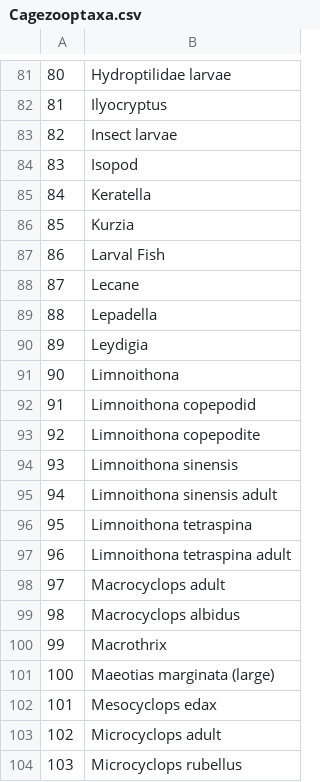
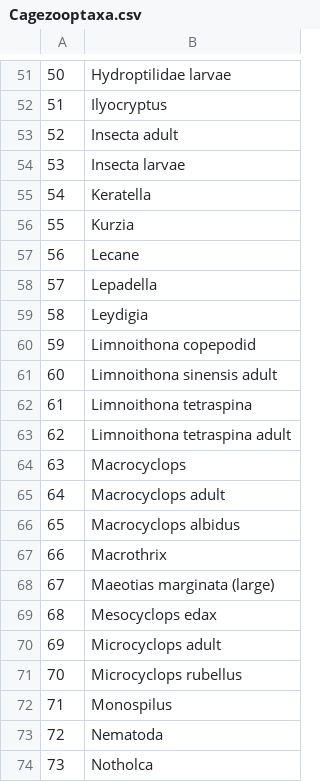
Before and after one commit to rosehartman/DSBEM_HSI, a CSV file: Cagezooptaxa.csv, drawn as a sheet; only a part is shown, gaps mark what is left out; the shorter side is filled out with more unchanged rows; removed rows and columns are numbered as before the commit, all else as after; the diff covers the shown part only; the diff names each change by its address in the sheet, - before the commit and + after, or states it on an @@ line.

```diff
--- a/Cagezooptaxa.csv
+++ b/Cagezooptaxa.csv
@@ column A renumbered between rows 4 and 101 @@
-B53: Insect larvae
+B53: Insecta adult
-B54: Isopod
+B54: Insecta larvae
-row 87: 86 | Larval Fish
-row 91: 90 | Limnoithona
-row 93: 92 | Limnoithona copepodite
-row 94: 93 | Limnoithona sinensis
+row 64: 63 | Macrocyclops
```
Also changed, not shown: 1 added row, 52 removed rows and 14 edited cells elsewhere in this file, data/YearTypes_actions.csv, data/Zooptaxa.csv, 27 other files.
